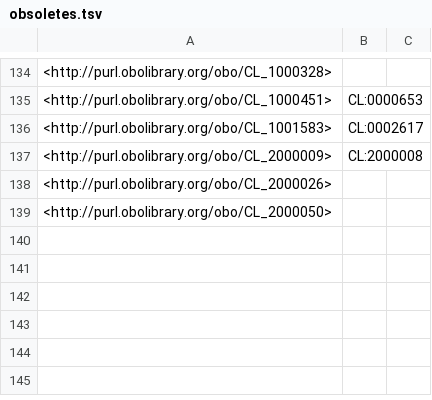
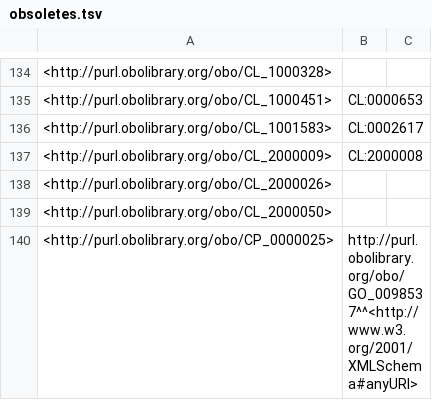
Before and after one commit to obophenotype/cell-ontology, a TSV file: src/ontology/reports/obsoletes.tsv, drawn as a sheet; only a part is shown, gaps mark what is left out.

```diff
--- a/src/ontology/reports/obsoletes.tsv
+++ b/src/ontology/reports/obsoletes.tsv
@@ -139 +139,2 @@
 <http://purl.obolibrary.org/obo/CL_2000050>		
+<http://purl.obolibrary.org/obo/CP_0000025>	"http://purl.obolibrary.org/obo/GO_0098537"^^<http://www.w3.org/2001/XMLSchema#anyURI>	
```
Also changed, not shown: src/ontology/reports/basic-report.tsv, src/ontology/reports/edges.tsv, 4 other files.
